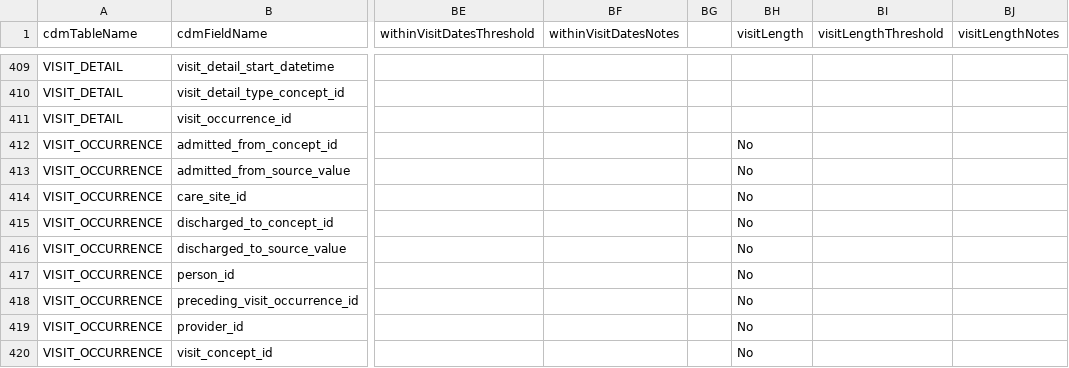
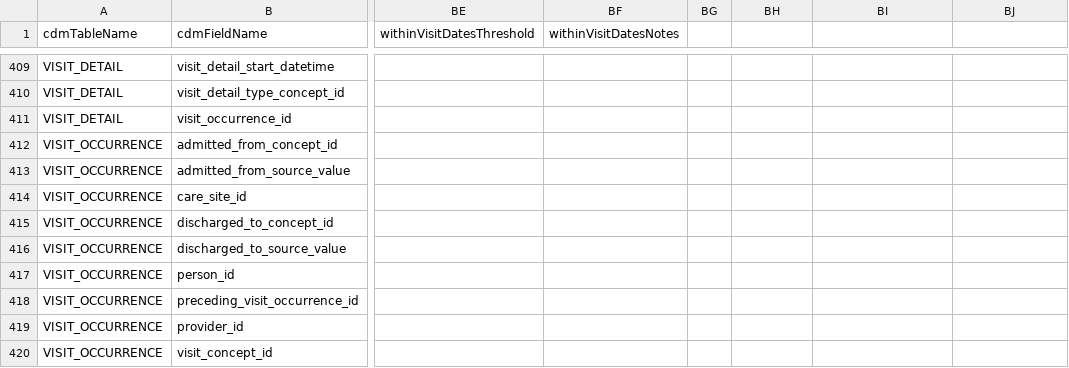
Before and after one commit to OHDSI/DataQualityDashboard, a CSV file: inst/csv/OMOP_CDMv5.4_Field_Level.csv, drawn as a sheet; only a part is shown, gaps mark what is left out; the diff covers the shown part only; the diff names each change by its address in the sheet, - before the commit and + after, or states it on an @@ line.

Commit message:
Revert "Visitchk289 - inpatient and ER visit day"

```diff
--- a/inst/csv/OMOP_CDMv5.4_Field_Level.csv
+++ b/inst/csv/OMOP_CDMv5.4_Field_Level.csv
-BH1: visitLength
+BH1: (empty)
-BI1: visitLengthThreshold
+BI1: (empty)
-BJ1: visitLengthNotes
+BJ1: (empty)
-BH412:BH420: No
+BH412:BH420: (empty)
```
Also changed, not shown: 1 removed row and 9 edited cells elsewhere in this file, inst/csv/OMOP_CDMv5.4_Check_Descriptions.csv, 1 other file.
